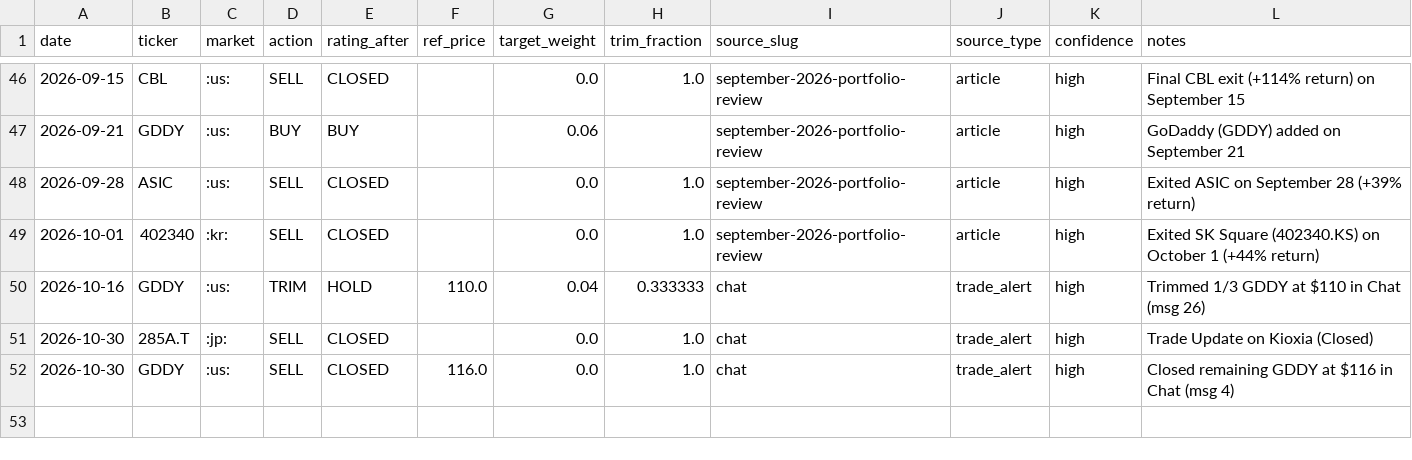
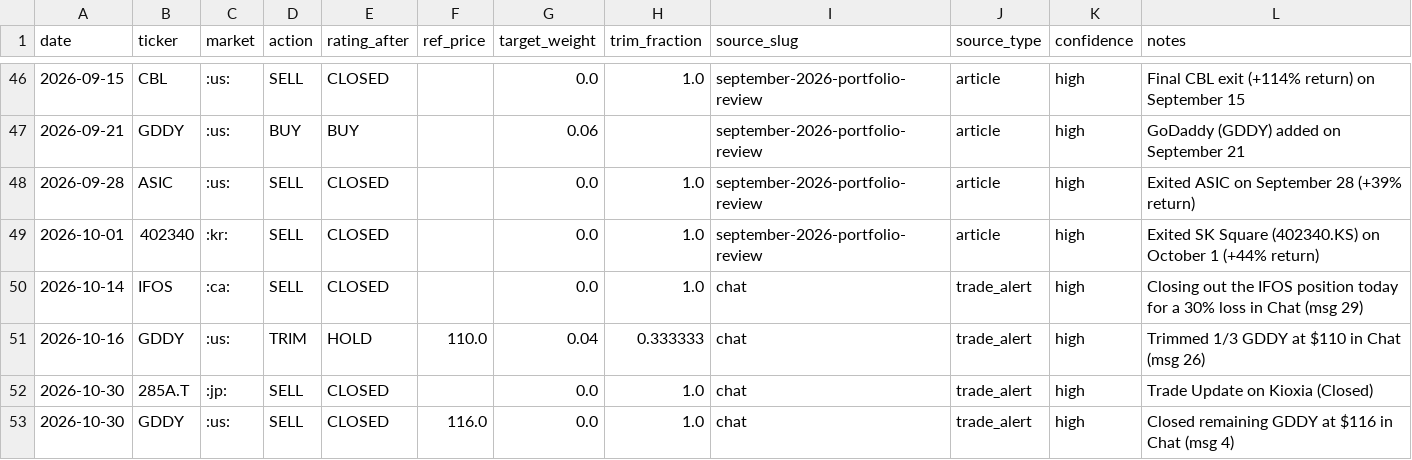
Before and after one commit to matthew-thomasson/portolio, a CSV file: sources/cluseau/data/trade_events.csv, drawn as a sheet; only a part is shown, gaps mark what is left out.

```diff
--- a/sources/cluseau/data/trade_events.csv
+++ b/sources/cluseau/data/trade_events.csv
@@ -49,2 +49,3 @@ date,ticker,market,action,rating_after,ref_price,target_weight,trim_fraction,sou
 2026-10-01,402340,:kr:,SELL,CLOSED,,0.0,1.0,september-2026-portfolio-review,article,high,Exited SK Square (402340.KS) on October 1 (+44% return)
+2026-10-14,IFOS,:ca:,SELL,CLOSED,,0.0,1.0,chat,trade_alert,high,Closing out the IFOS position today for a 30% loss in Chat (msg 29)
 2026-10-16,GDDY,:us:,TRIM,HOLD,110.0,0.04,0.333333,chat,trade_alert,high,Trimmed 1/3 GDDY at $110 in Chat (msg 26)
```
Also changed, not shown: sources/cluseau/data/results/positions_strategy_A_2026-01-01_to_2026-11-05_fixed_unit.csv, sources/cluseau/data/results/positions_strategy_A_2026-01-01_to_2026-11-05_target_weight.csv, 23 other files.
